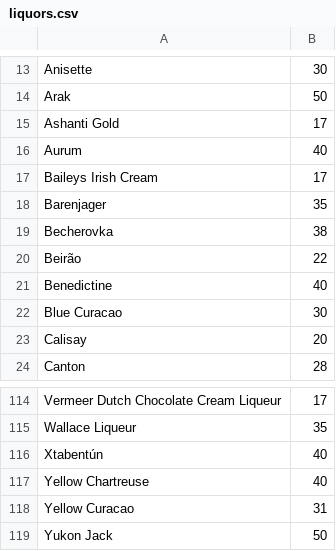
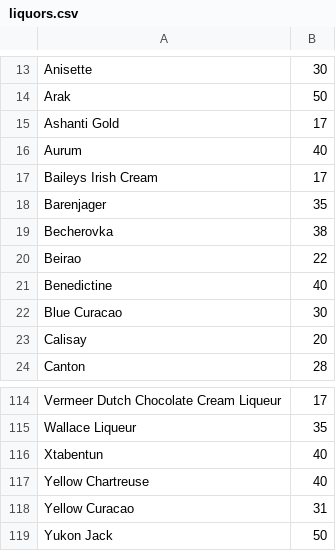
Before and after one commit to spnce/symposiarch, a CSV file: liquors.csv, drawn as a sheet; only a part is shown, gaps mark what is left out.

```diff
--- a/liquors.csv
+++ b/liquors.csv
@@ -19,3 +19,3 @@ Barenjager,	35
 Becherovka,	38
-Beirão,	22		
+Beirao,	22		
 Benedictine,	40
@@ -115,3 +115,3 @@ Vermeer Dutch Chocolate Cream Liqueur,	17
 Wallace Liqueur,	35		
-Xtabentún,	40		
+Xtabentun,	40		
 Yellow Chartreuse,	40		
```
Also changed, not shown: beers.csv.
